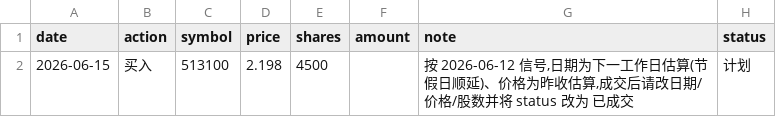
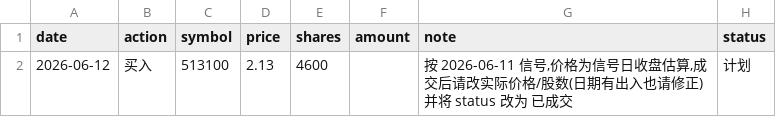
Before and after one commit to AbacusFlow/quant, a CSV file: output/executions.csv, drawn as a sheet.

```diff
--- a/output/executions.csv
+++ b/output/executions.csv
@@ -1,2 +1,2 @@
 date,action,symbol,price,shares,amount,note,status
-2026-06-15,买入,513100,2.198,4500,,"按 2026-06-12 信号,日期为下一工作日估算(节假日顺延)、价格为昨收估算,成交后请改日期/价格/股数并将 status 改为 已成交",计划
+2026-06-12,买入,513100,2.13,4600,,"按 2026-06-11 信号,价格为信号日收盘估算,成交后请改实际价格/股数(日期有出入也请修正)并将 status 改为 已成交",计划
```
Also changed, not shown: output/signal_log.csv, 3 other files.
